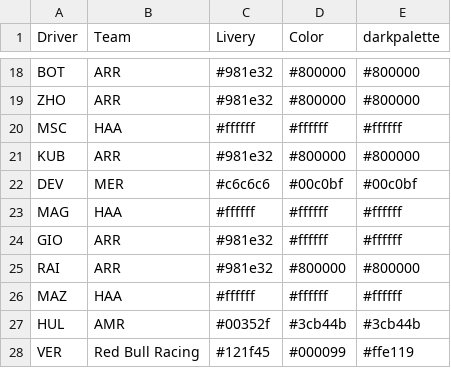
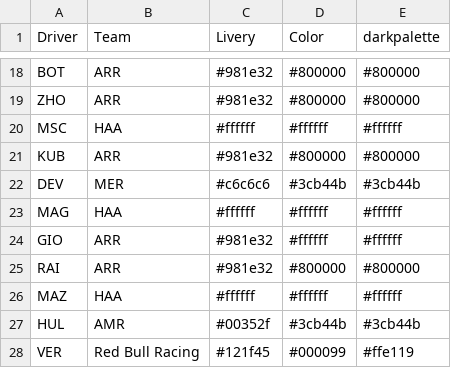
Before and after one commit to harish5p/f1test, a CSV file: new_colors.csv, drawn as a sheet; only a part is shown, gaps mark what is left out.

Commit message:
Devries am

```diff
--- a/new_colors.csv
+++ b/new_colors.csv
@@ -21,3 +21,3 @@ MSC,HAA,#ffffff,#ffffff,#ffffff
 KUB,ARR,#981e32,#800000,#800000
-DEV,MER,#c6c6c6,#00c0bf,#00c0bf
+DEV,MER,#c6c6c6,#3cb44b,#3cb44b
 MAG,HAA,#ffffff,#ffffff,#ffffff
```
